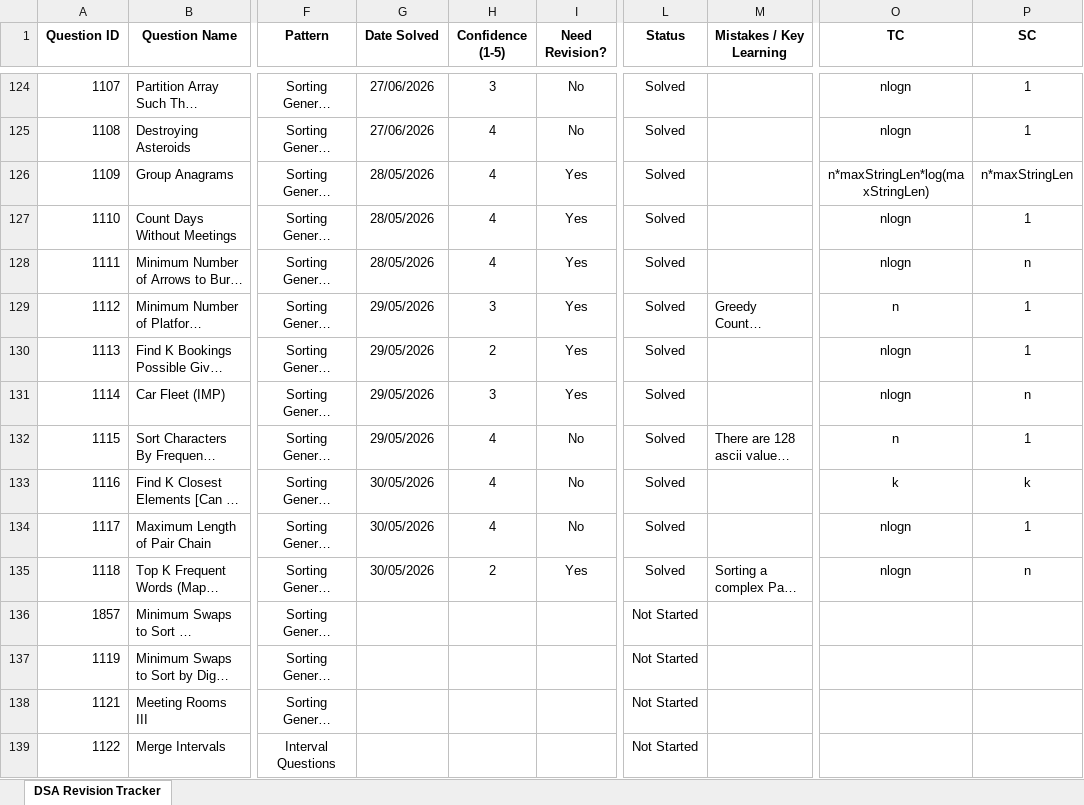
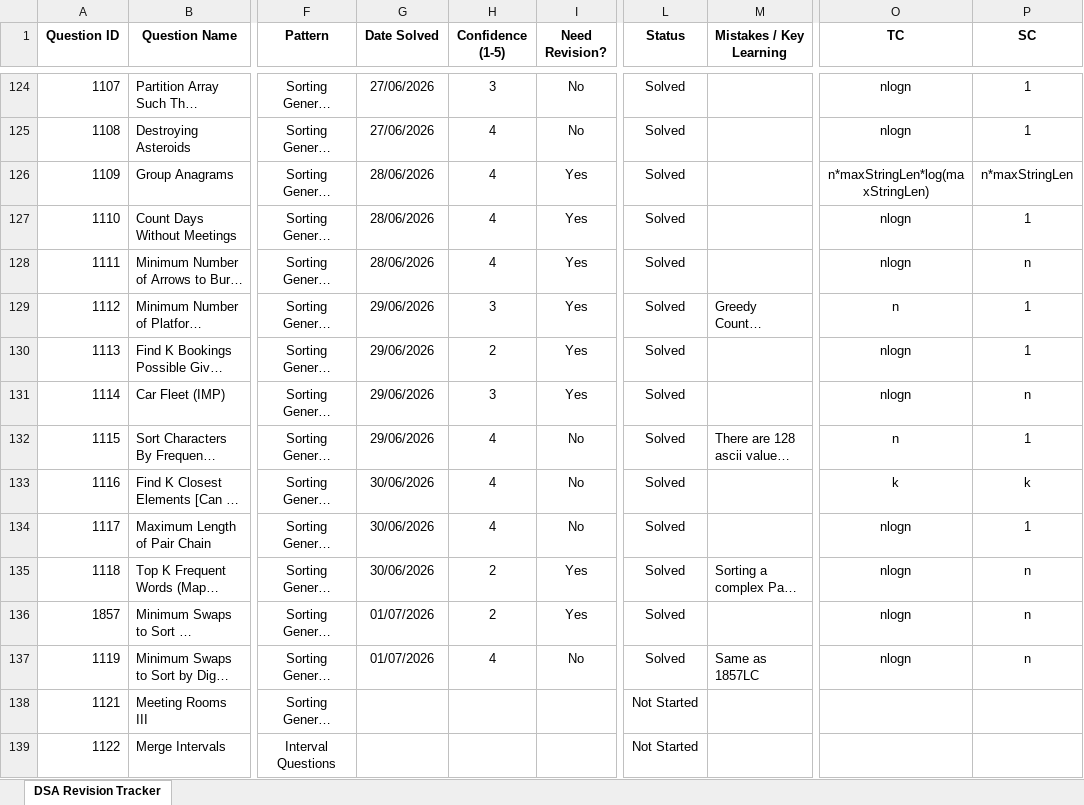
Before and after one commit to ChetanSinghNegi/DSA-2026, an Excel workbook: DSA_Revision_Tracker_chatgpt.xlsx, sheet DSA Revision Tracker, drawn as a sheet; only a part is shown, gaps mark what is left out; long unchanged cells end in …; values as stored, in another font and other column widths than the file's, no borders; conditional formats not drawn; the diff names each change by its address in the sheet, - before the commit and + after, or states it on an @@ line.

```diff
--- a/DSA_Revision_Tracker_chatgpt.xlsx (sheet DSA Revision Tracker)
+++ b/DSA_Revision_Tracker_chatgpt.xlsx (sheet DSA Revision Tracker)
-G126:G128 (Date Solved): 28/05/2026
+G126:G128 (Date Solved): 28/06/2026
-G129:G132 (Date Solved): 29/05/2026
+G129:G132 (Date Solved): 29/06/2026
-G133:G135 (Date Solved): 30/05/2026
+G133:G135 (Date Solved): 30/06/2026
-G136:G137 (Date Solved): (empty)
+G136:G137 (Date Solved): 01/07/2026
-H136 (Confidence (1-5)): (empty)
+H136 (Confidence (1-5)): 2
-I136 (Need Revision?): (empty)
+I136 (Need Revision?): Yes
-L136:L137 (Status): Not Started
+L136:L137 (Status): Solved
-O136:O137 (TC): (empty)
+O136:O137 (TC): nlogn
-P136:P137 (SC): (empty)
+P136:P137 (SC): n
-H137 (Confidence (1-5)): (empty)
+H137 (Confidence (1-5)): 4
-I137 (Need Revision?): (empty)
+I137 (Need Revision?): No
-M137 (Mistakes / Key Learning): (empty)
+M137 (Mistakes / Key Learning): Same as 1857LC
```
Also changed, not shown: 2 other files.
